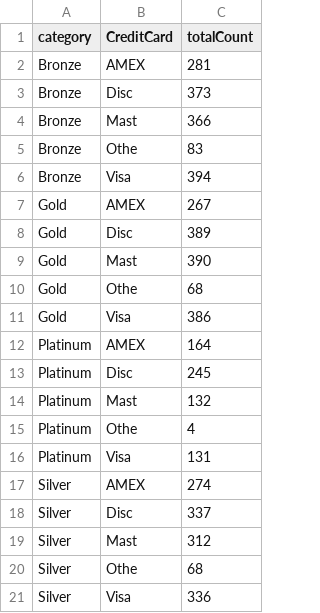
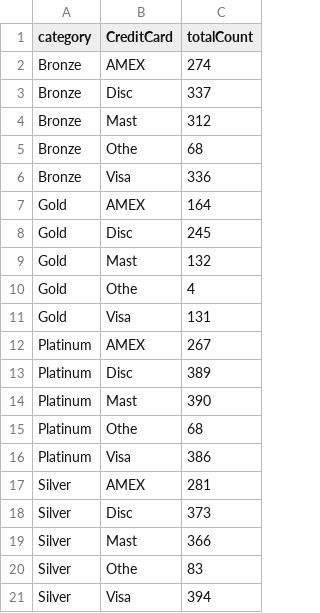
Before and after one commit to aamolgote/msdatascience, a CSV file: Data-Exploration/Week7-8/Final-Project/data/all_creditcard.csv, drawn as a sheet.

```diff
--- a/Data-Exploration/Week7-8/Final-Project/data/all_creditcard.csv
+++ b/Data-Exploration/Week7-8/Final-Project/data/all_creditcard.csv
@@ -1,21 +1,21 @@
 category,CreditCard,totalCount
-Bronze,AMEX,281
-Bronze,Disc,373
-Bronze,Mast,366
-Bronze,Othe,83
-Bronze,Visa,394
-Gold,AMEX,267
-Gold,Disc,389
-Gold,Mast,390
-Gold,Othe,68
-Gold,Visa,386
-Platinum,AMEX,164
-Platinum,Disc,245
-Platinum,Mast,132
-Platinum,Othe,4
-Platinum,Visa,131
-Silver,AMEX,274
-Silver,Disc,337
-Silver,Mast,312
-Silver,Othe,68
-Silver,Visa,336
+Bronze,AMEX,274
+Bronze,Disc,337
+Bronze,Mast,312
+Bronze,Othe,68
+Bronze,Visa,336
+Gold,AMEX,164
+Gold,Disc,245
+Gold,Mast,132
+Gold,Othe,4
+Gold,Visa,131
+Platinum,AMEX,267
+Platinum,Disc,389
+Platinum,Mast,390
+Platinum,Othe,68
+Platinum,Visa,386
+Silver,AMEX,281
+Silver,Disc,373
+Silver,Mast,366
+Silver,Othe,83
+Silver,Visa,394
```
Also changed, not shown: Data-Exploration/Week7-8/Final-Project/data/all_jogbcategory.csv, 22 other files.
